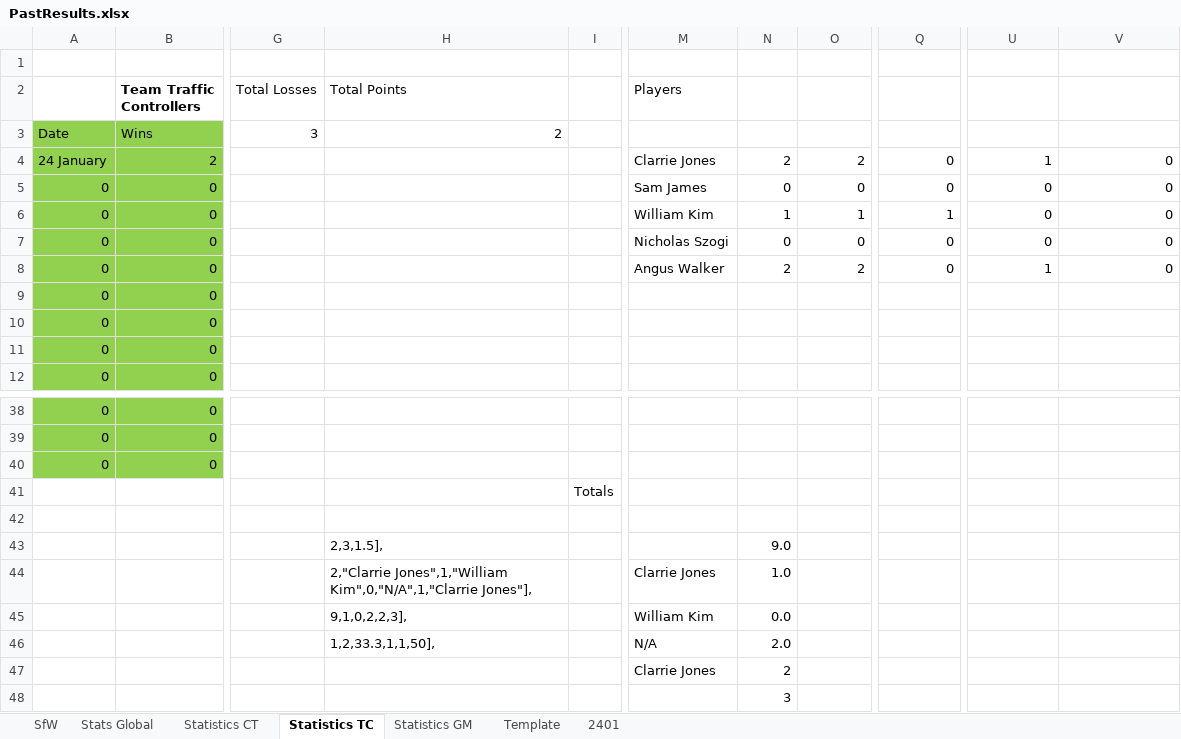
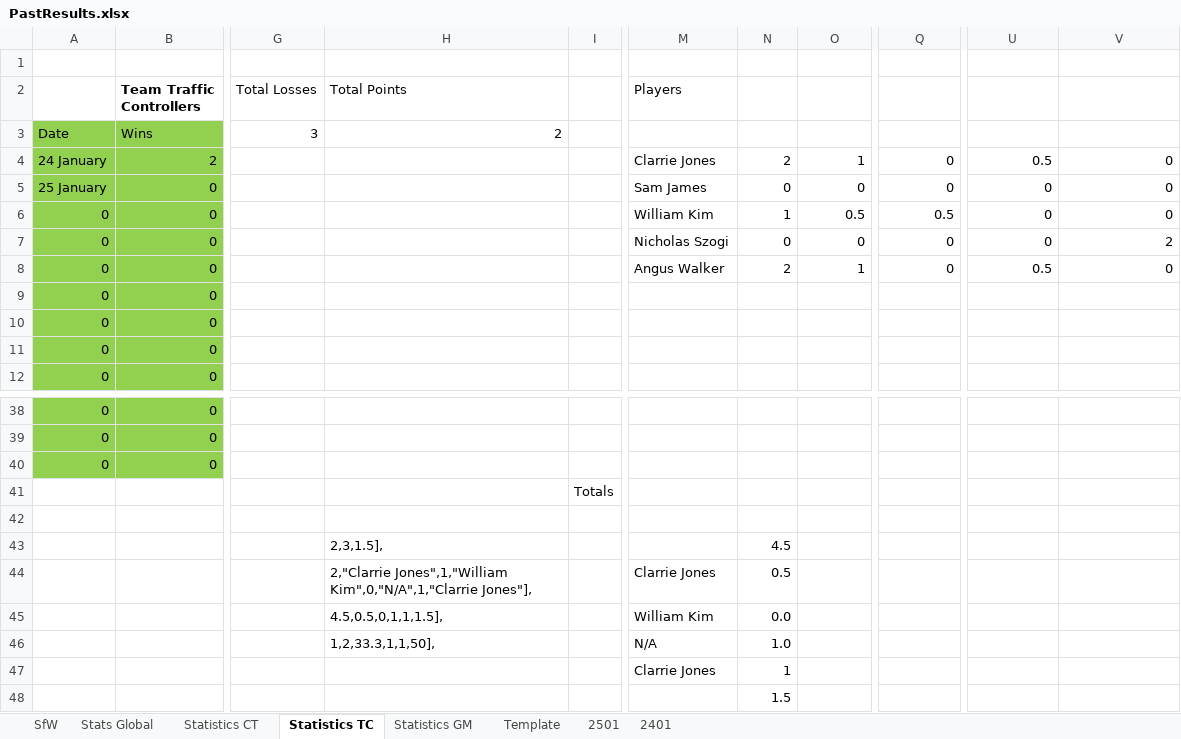
Before and after one commit to KingGoose20/LTBO, an Excel workbook: Other Files/PastResults.xlsx, sheet Statistics TC, drawn as a sheet; only a part is shown, gaps mark what is left out; values as stored, in another font and other column widths than the file's, no borders; table styles not drawn; the diff names each change by its address in the sheet, - before the commit and + after, or states it on an @@ line.

```diff
--- a/Other Files/PastResults.xlsx (sheet Statistics TC)
+++ b/Other Files/PastResults.xlsx (sheet Statistics TC)
+sheet tab: 2501
-O4: 2
+O4: 1
-U4: 1
+U4: 0.5
-A5: 0
+A5: 25 January
-O6: 1
+O6: 0.5
-Q6: 1
+Q6: 0.5
-V7: 0
+V7: 2
-O8: 2
+O8: 1
-U8: 1
+U8: 0.5
-N43: 9.0
+N43: 4.5
-N44: 1.0
+N44: 0.5
-H45 (Total Points): 9,1,0,2,2,3],
+H45 (Total Points): 4.5,0.5,0,1,1,1.5],
-N46: 2.0
+N46: 1.0
-N47: 2
+N47: 1
-N48: 3
+N48: 1.5
```
Also changed, not shown: sheet Stats Global, sheet SfW, sheet Statistics GM, sheet Statistics CT, formulas that keep their value.
